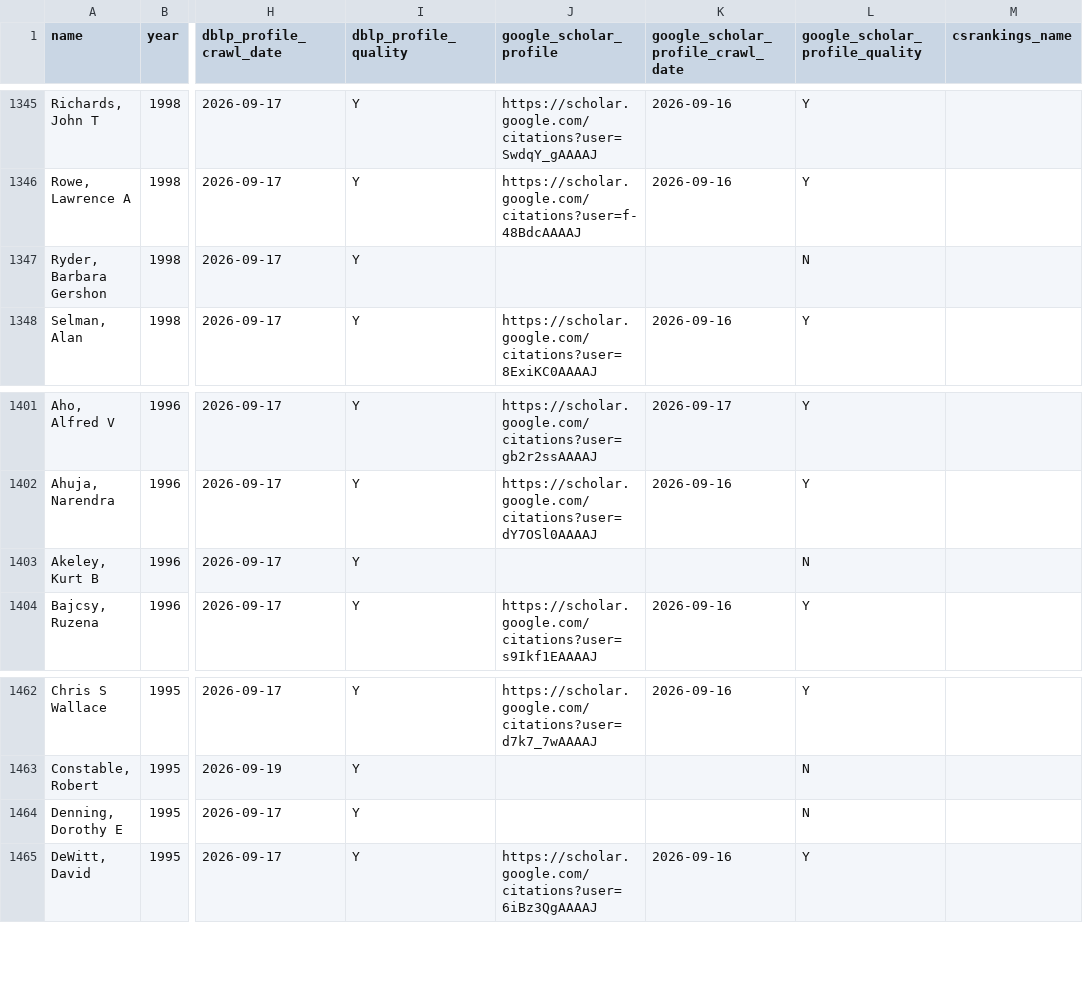
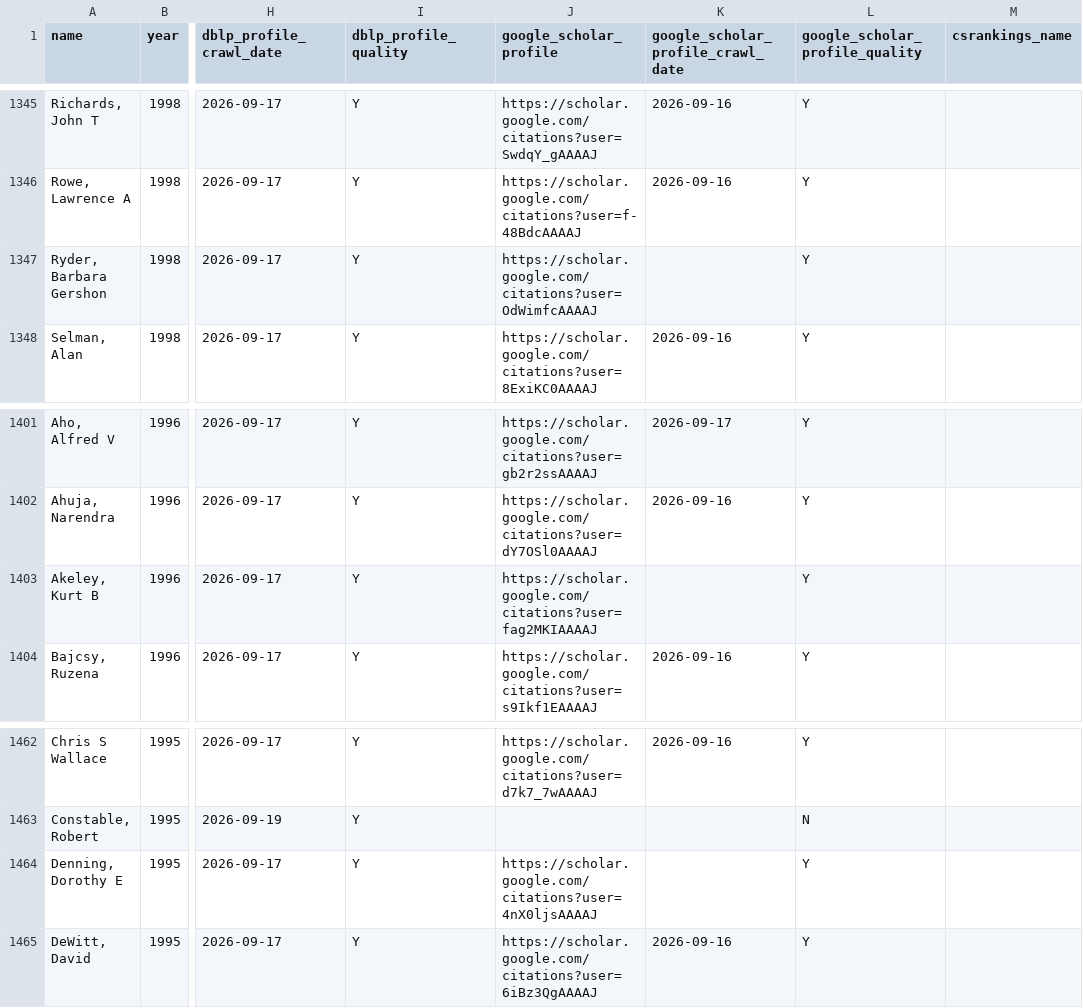
Before and after one commit to lintool/acm-bigcows, a CSV file: data/acm_fellows.csv, drawn as a sheet; only a part is shown, gaps mark what is left out; the diff covers the shown part only; the diff names each change by its address in the sheet, - before the commit and + after, or states it on an @@ line.

Commit message:
Complete Fellows Scholar discovery and record review decisions (#71)

```diff
--- a/data/acm_fellows.csv
+++ b/data/acm_fellows.csv
-J1347 (google_scholar_profile): (empty)
+J1347 (google_scholar_profile): https://scholar.google.com/citations?user=OdWimfcAAAAJ
-L1347 (google_scholar_profile_quality): N
+L1347 (google_scholar_profile_quality): Y
-J1403 (google_scholar_profile): (empty)
+J1403 (google_scholar_profile): https://scholar.google.com/citations?user=fag2MKIAAAAJ
-L1403 (google_scholar_profile_quality): N
+L1403 (google_scholar_profile_quality): Y
-J1464 (google_scholar_profile): (empty)
+J1464 (google_scholar_profile): https://scholar.google.com/citations?user=4nX0ljsAAAAJ
-L1464 (google_scholar_profile_quality): N
+L1464 (google_scholar_profile_quality): Y
```
Also changed, not shown: 23 edited cells elsewhere in this file, 22 other files.
